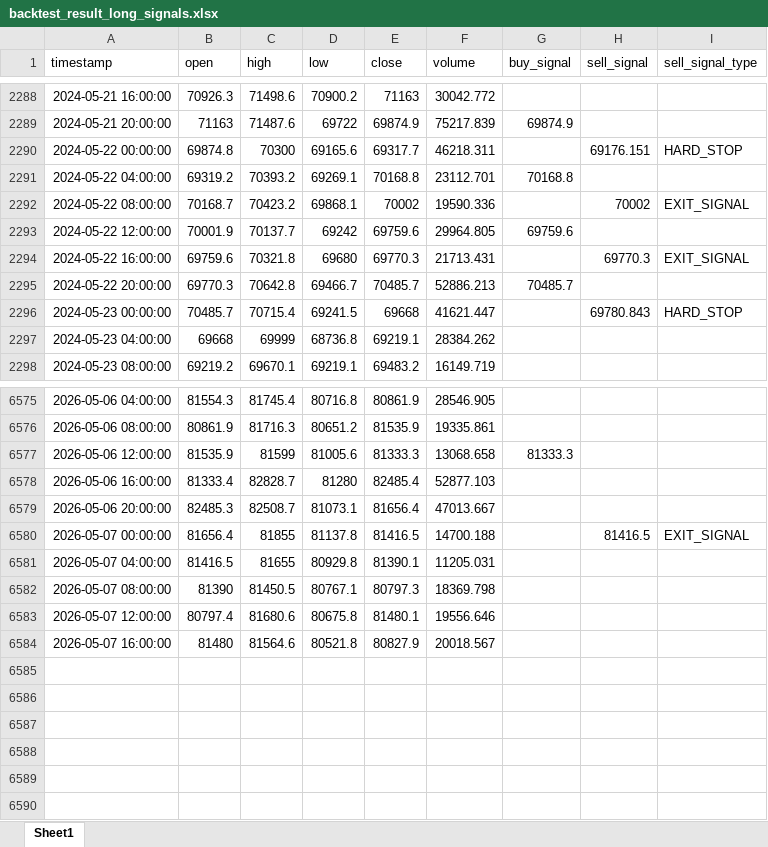
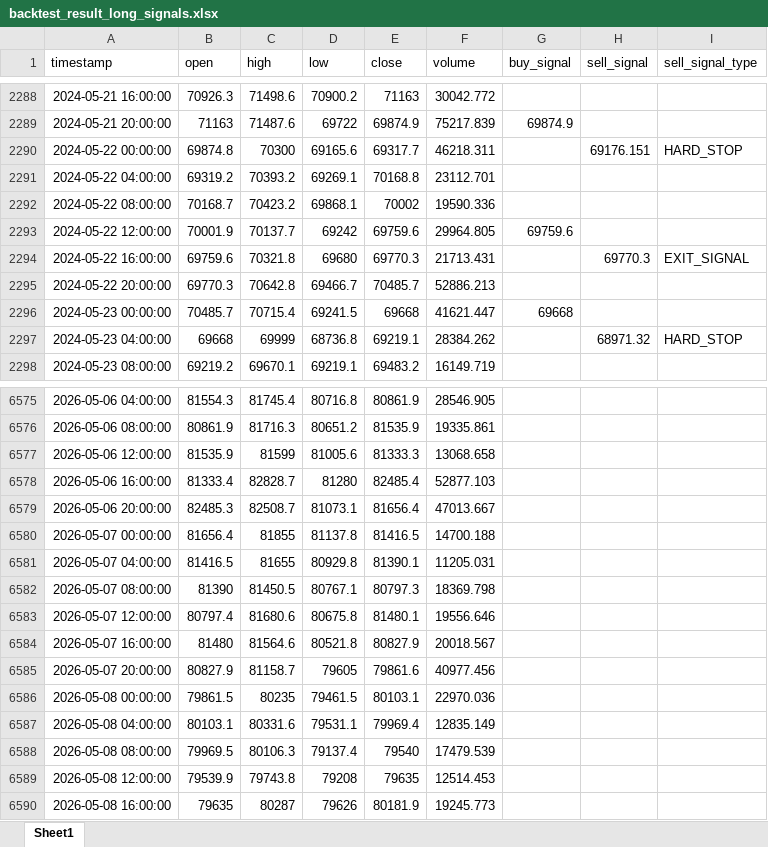
Before and after one commit to chenjiangwne/trade_agent, an Excel workbook: backtest_result_long_signals.xlsx, sheet Sheet1, drawn as a sheet; only a part is shown, gaps mark what is left out; values as stored, in another font and other column widths than the file's, no borders; the diff covers the shown part only; the diff names each change by its address in the sheet, - before the commit and + after, or states it on an @@ line.

```diff
--- a/backtest_result_long_signals.xlsx (sheet Sheet1)
+++ b/backtest_result_long_signals.xlsx (sheet Sheet1)
-G2291 (buy_signal): 70168.8
+G2291 (buy_signal): (empty)
-H2292 (sell_signal): 70002
+H2292 (sell_signal): (empty)
-I2292 (sell_signal_type): EXIT_SIGNAL
+I2292 (sell_signal_type): (empty)
-G2295 (buy_signal): 70485.7
+G2295 (buy_signal): (empty)
-G2296 (buy_signal): (empty)
+G2296 (buy_signal): 69668
-H2296 (sell_signal): 69780.843
+H2296 (sell_signal): (empty)
-I2296 (sell_signal_type): HARD_STOP
+I2296 (sell_signal_type): (empty)
-H2297 (sell_signal): (empty)
+H2297 (sell_signal): 68971.32
-I2297 (sell_signal_type): (empty)
+I2297 (sell_signal_type): HARD_STOP
-G6577 (buy_signal): 81333.3
+G6577 (buy_signal): (empty)
-H6580 (sell_signal): 81416.5
+H6580 (sell_signal): (empty)
-I6580 (sell_signal_type): EXIT_SIGNAL
+I6580 (sell_signal_type): (empty)
+row 6585: 2026-05-07 20:00:00 | 80827.9 | 81158.7 | 79605 | 79861.6 | 40977.456
+row 6586: 2026-05-08 00:00:00 | 79861.5 | 80235 | 79461.5 | 80103.1 | 22970.036
+row 6587: 2026-05-08 04:00:00 | 80103.1 | 80331.6 | 79531.1 | 79969.4 | 12835.149
+row 6588: 2026-05-08 08:00:00 | 79969.5 | 80106.3 | 79137.4 | 79540 | 17479.539
+row 6589: 2026-05-08 12:00:00 | 79539.9 | 79743.8 | 79208 | 79635 | 12514.453
+row 6590: 2026-05-08 16:00:00 | 79635 | 80287 | 79626 | 80181.9 | 19245.773
```
Also changed, not shown: 166 edited cells elsewhere in this sheet, backtest_result_short_signals.xlsx, 11 other files.
